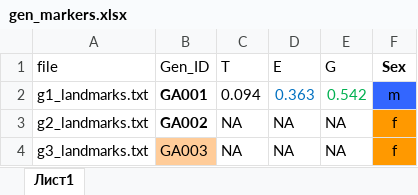
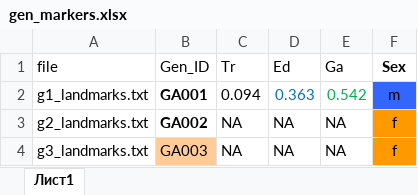
Before and after one commit to polydora/Articles_in_progress, an Excel workbook: Edulis trossulus galloprovincialis in Goseid/R_calc_geomorph/Data/gen_markers.xlsx, sheet Лист1, drawn as a sheet; only a part is shown; values as stored, in another font and other column widths than the file's, no borders; the diff names each change by its address in the sheet, - before the commit and + after, or states it on an @@ line.

```diff
--- a/Edulis trossulus galloprovincialis in Goseid/R_calc_geomorph/Data/gen_markers.xlsx (sheet Лист1)
+++ b/Edulis trossulus galloprovincialis in Goseid/R_calc_geomorph/Data/gen_markers.xlsx (sheet Лист1)
-C1: T
+C1: Tr
-D1: E
+D1: Ed
-E1: G
+E1: Ga
```
Also changed, not shown: 1 other file.
